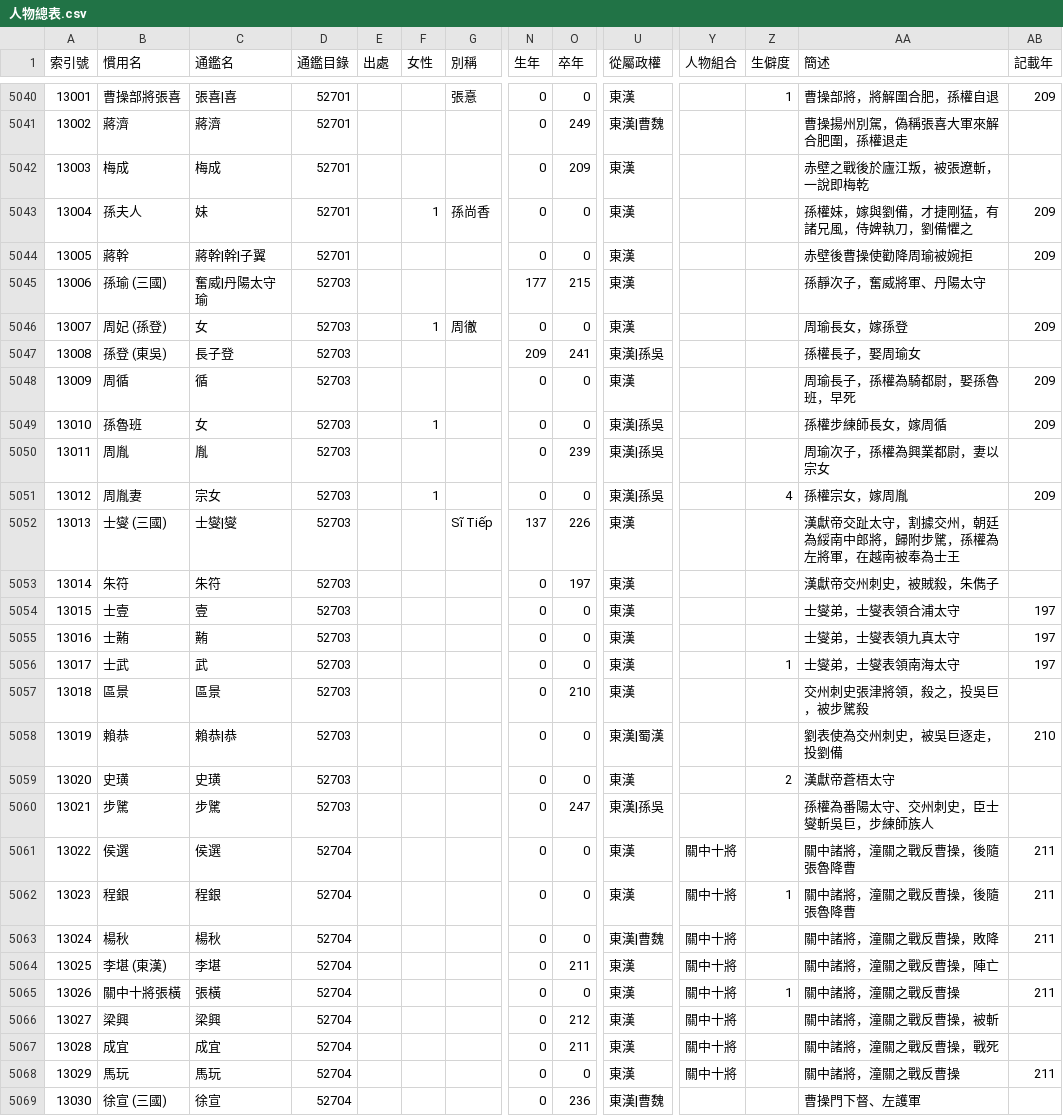
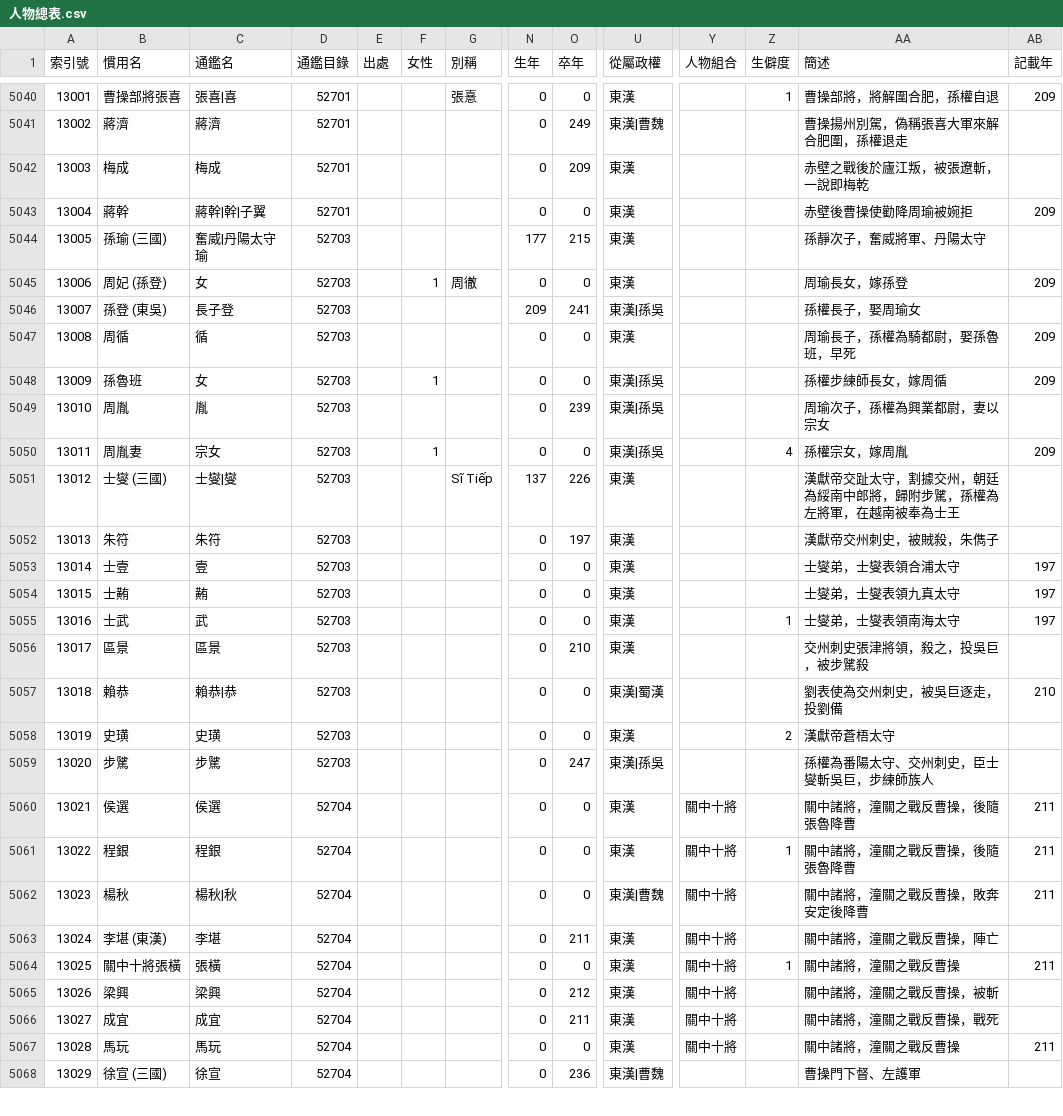
Before and after one commit to gintian/zizhitongjian, a CSV file: 1_主要數據/人物總表.csv, drawn as a sheet; only a part is shown, gaps mark what is left out; removed rows and columns are numbered as before the commit, all else as after; rows hold the shown columns only; the diff covers the shown part only; the diff names each change by its address in the sheet, - before the commit and + after, or states it on an @@ line.

```diff
--- a/1_主要數據/人物總表.csv
+++ b/1_主要數據/人物總表.csv
-row 5043: 13004 | 孫夫人 | 妹 | 52701 |  | 1 | 孫尚香 | 0 | 0 | 東漢 |  |  | 孫權妹，嫁與劉備，才捷剛猛，有諸兄風，侍婢執刀，劉備懼之 | 209
-A5043 (索引號): 13005
+A5043 (索引號): 13004
-A5044 (索引號): 13006
+A5044 (索引號): 13005
-A5045 (索引號): 13007
+A5045 (索引號): 13006
-A5046 (索引號): 13008
+A5046 (索引號): 13007
-A5047 (索引號): 13009
+A5047 (索引號): 13008
-A5048 (索引號): 13010
+A5048 (索引號): 13009
-A5049 (索引號): 13011
+A5049 (索引號): 13010
-A5050 (索引號): 13012
+A5050 (索引號): 13011
-A5051 (索引號): 13013
+A5051 (索引號): 13012
-A5052 (索引號): 13014
+A5052 (索引號): 13013
-A5053 (索引號): 13015
+A5053 (索引號): 13014
-A5054 (索引號): 13016
+A5054 (索引號): 13015
-A5055 (索引號): 13017
+A5055 (索引號): 13016
-A5056 (索引號): 13018
+A5056 (索引號): 13017
-A5057 (索引號): 13019
+A5057 (索引號): 13018
-A5058 (索引號): 13020
+A5058 (索引號): 13019
-A5059 (索引號): 13021
+A5059 (索引號): 13020
-A5060 (索引號): 13022
+A5060 (索引號): 13021
-A5061 (索引號): 13023
+A5061 (索引號): 13022
-A5062 (索引號): 13024
+A5062 (索引號): 13023
-C5062 (通鑑名): 楊秋
+C5062 (通鑑名): 楊秋|秋
-AA5062 (簡述): 關中諸將，潼關之戰反曹操，敗降
+AA5062 (簡述): 關中諸將，潼關之戰反曹操，敗奔安定後降曹
-A5063 (索引號): 13025
+A5063 (索引號): 13024
-A5064 (索引號): 13026
+A5064 (索引號): 13025
-A5065 (索引號): 13027
+A5065 (索引號): 13026
-A5066 (索引號): 13028
+A5066 (索引號): 13027
-A5067 (索引號): 13029
+A5067 (索引號): 13028
-A5068 (索引號): 13030
+A5068 (索引號): 13029
```
Also changed, not shown: 7 added rows, 6 removed rows and 21 edited cells elsewhere in this file, 1_主要數據/通鑑目錄.csv, 3_年代專項/3.5_東漢/東漢末年勢力列表.csv, 4 other files.
